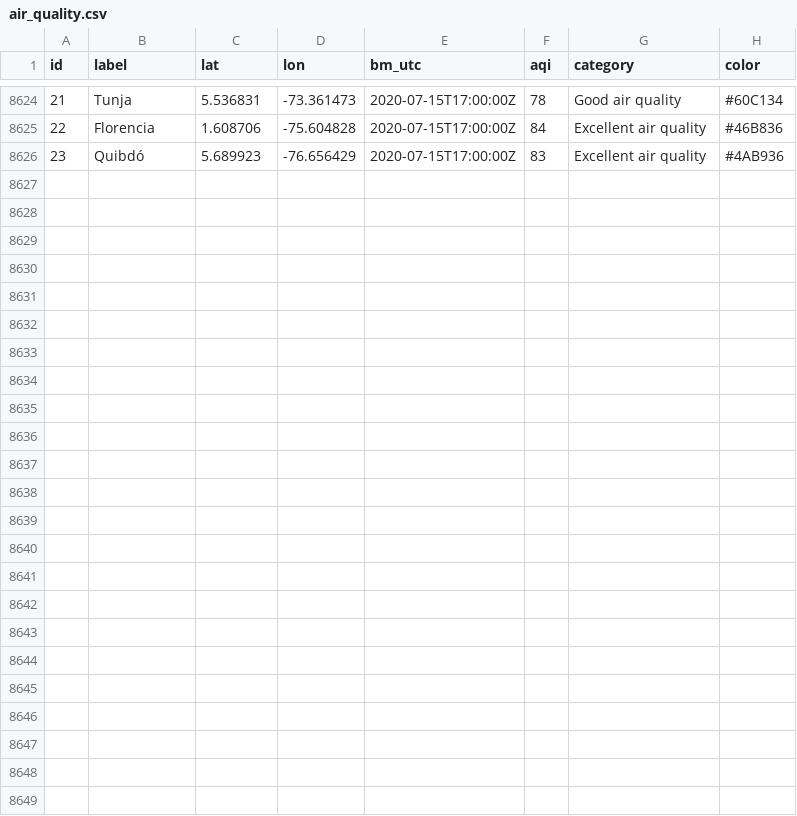
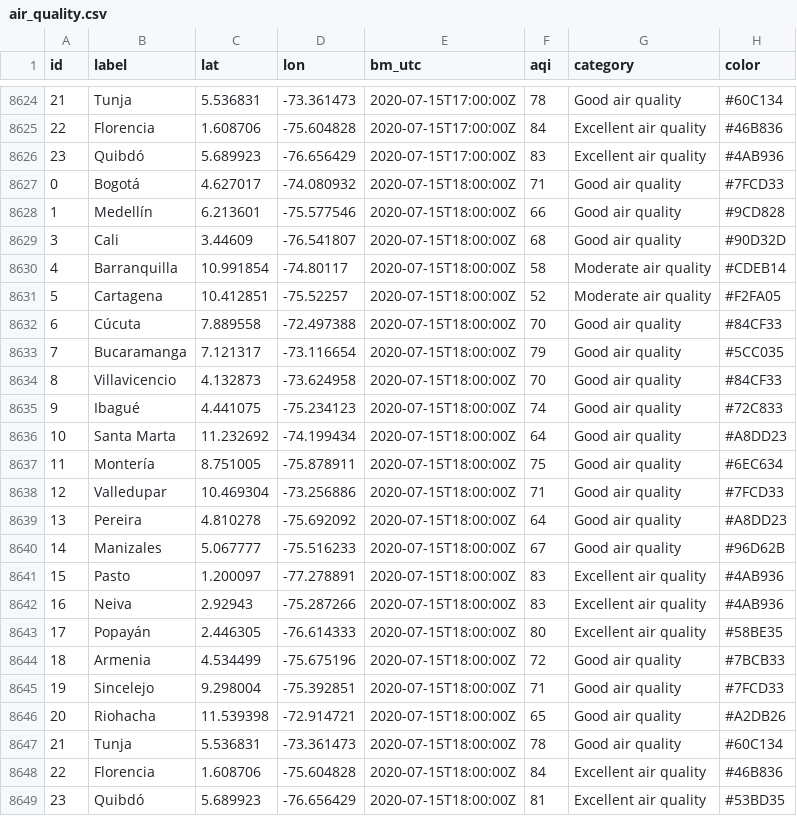
Before and after one commit to sebaxtian/breezometer-api-demo, a CSV file: output/air_quality.csv, drawn as a sheet; only a part is shown, gaps mark what is left out; the diff names each change by its address in the sheet, - before the commit and + after, or states it on an @@ line.

Commit message:
Updated at Wed Jul 15 18:20:02 UTC 2020

```diff
--- a/output/air_quality.csv
+++ b/output/air_quality.csv
+row 8627: 0 | Bogotá | 4.627017 | -74.080932 | 2020-07-15T18:00:00Z | 71 | Good air quality | #7FCD33
+row 8628: 1 | Medellín | 6.213601 | -75.577546 | 2020-07-15T18:00:00Z | 66 | Good air quality | #9CD828
+row 8629: 3 | Cali | 3.44609 | -76.541807 | 2020-07-15T18:00:00Z | 68 | Good air quality | #90D32D
+row 8630: 4 | Barranquilla | 10.991854 | -74.80117 | 2020-07-15T18:00:00Z | 58 | Moderate air quality | #CDEB14
+row 8631: 5 | Cartagena | 10.412851 | -75.52257 | 2020-07-15T18:00:00Z | 52 | Moderate air quality | #F2FA05
+row 8632: 6 | Cúcuta | 7.889558 | -72.497388 | 2020-07-15T18:00:00Z | 70 | Good air quality | #84CF33
+row 8633: 7 | Bucaramanga | 7.121317 | -73.116654 | 2020-07-15T18:00:00Z | 79 | Good air quality | #5CC035
+row 8634: 8 | Villavicencio | 4.132873 | -73.624958 | 2020-07-15T18:00:00Z | 70 | Good air quality | #84CF33
+row 8635: 9 | Ibagué | 4.441075 | -75.234123 | 2020-07-15T18:00:00Z | 74 | Good air quality | #72C833
+row 8636: 10 | Santa Marta | 11.232692 | -74.199434 | 2020-07-15T18:00:00Z | 64 | Good air quality | #A8DD23
+row 8637: 11 | Montería | 8.751005 | -75.878911 | 2020-07-15T18:00:00Z | 75 | Good air quality | #6EC634
+row 8638: 12 | Valledupar | 10.469304 | -73.256886 | 2020-07-15T18:00:00Z | 71 | Good air quality | #7FCD33
+row 8639: 13 | Pereira | 4.810278 | -75.692092 | 2020-07-15T18:00:00Z | 64 | Good air quality | #A8DD23
+row 8640: 14 | Manizales | 5.067777 | -75.516233 | 2020-07-15T18:00:00Z | 67 | Good air quality | #96D62B
+row 8641: 15 | Pasto | 1.200097 | -77.278891 | 2020-07-15T18:00:00Z | 83 | Excellent air quality | #4AB936
+row 8642: 16 | Neiva | 2.92943 | -75.287266 | 2020-07-15T18:00:00Z | 83 | Excellent air quality | #4AB936
+row 8643: 17 | Popayán | 2.446305 | -76.614333 | 2020-07-15T18:00:00Z | 80 | Excellent air quality | #58BE35
+row 8644: 18 | Armenia | 4.534499 | -75.675196 | 2020-07-15T18:00:00Z | 72 | Good air quality | #7BCB33
+row 8645: 19 | Sincelejo | 9.298004 | -75.392851 | 2020-07-15T18:00:00Z | 71 | Good air quality | #7FCD33
+row 8646: 20 | Riohacha | 11.539398 | -72.914721 | 2020-07-15T18:00:00Z | 65 | Good air quality | #A2DB26
+row 8647: 21 | Tunja | 5.536831 | -73.361473 | 2020-07-15T18:00:00Z | 78 | Good air quality | #60C134
+row 8648: 22 | Florencia | 1.608706 | -75.604828 | 2020-07-15T18:00:00Z | 84 | Excellent air quality | #46B836
+row 8649: 23 | Quibdó | 5.689923 | -76.656429 | 2020-07-15T18:00:00Z | 81 | Excellent air quality | #53BD35
```
